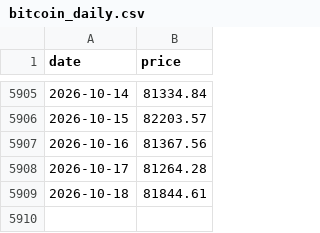
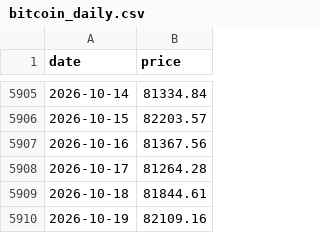
Before and after one commit to SecretSatoshis/Bitcoin-Investment-Strategy, a CSV file: data/processed/bitcoin_daily.csv, drawn as a sheet; only a part is shown, gaps mark what is left out.

```diff
--- a/data/processed/bitcoin_daily.csv
+++ b/data/processed/bitcoin_daily.csv
@@ -5909 +5909,2 @@ date,price
 2026-10-18,81844.61
+2026-10-19,82109.16
```
Also changed, not shown: data/research/etf_quarterly.csv, data/research/etf_totals_daily.csv, 14 other files.
